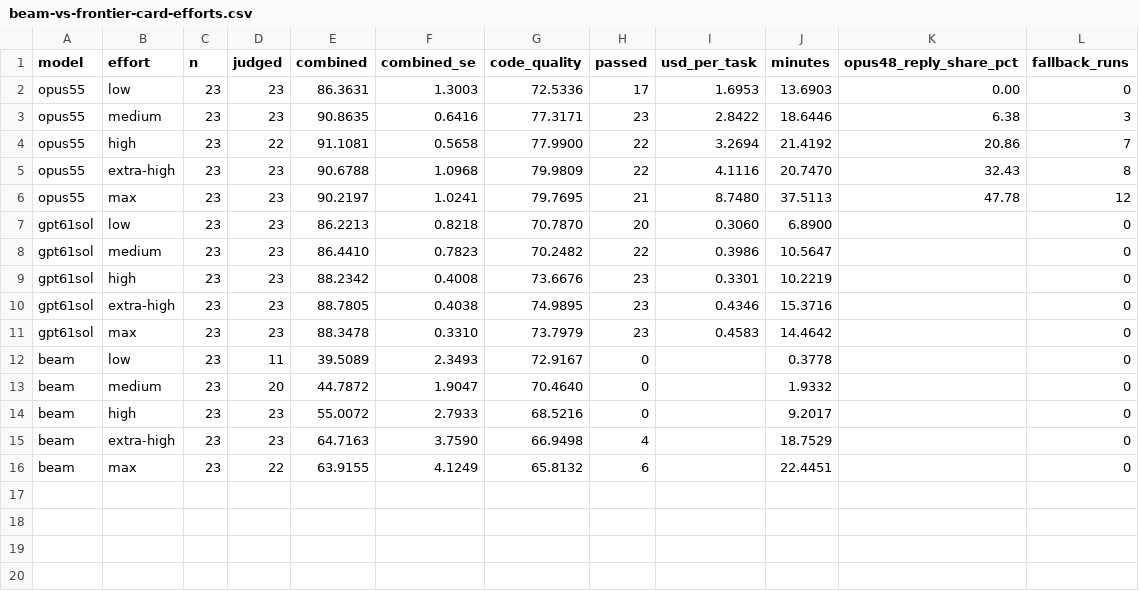
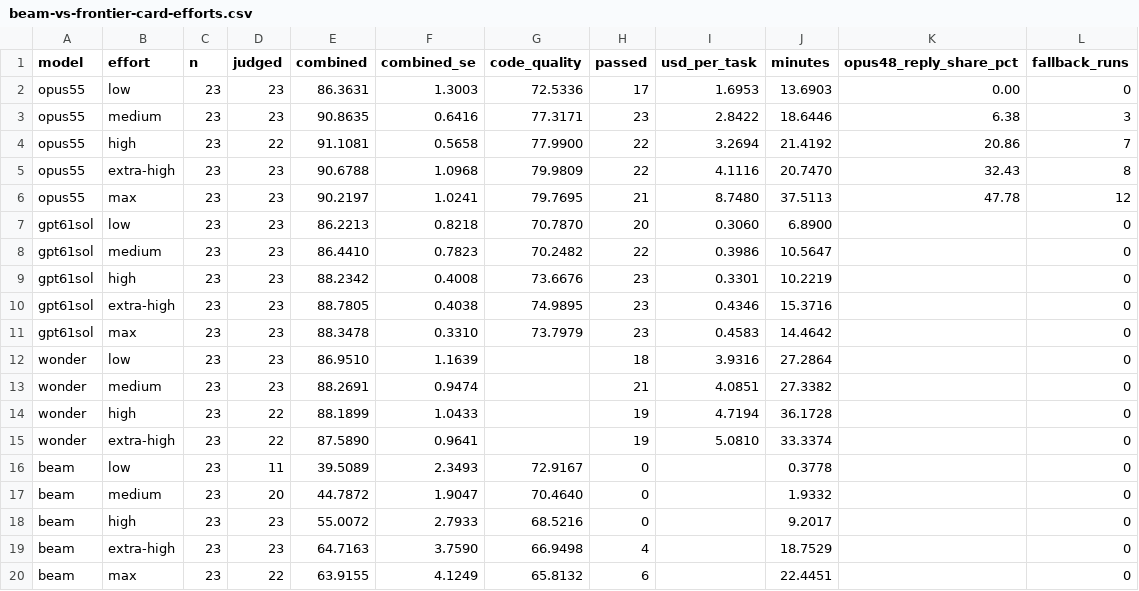
Before and after one commit to morganlinton/VulcanBench, a CSV file: docs/results/swe-v4-beam-2026-10/beam-vs-frontier-card-efforts.csv, drawn as a sheet; the diff names each change by its address in the sheet, - before the commit and + after, or states it on an @@ line.

```diff
--- a/docs/results/swe-v4-beam-2026-10/beam-vs-frontier-card-efforts.csv
+++ b/docs/results/swe-v4-beam-2026-10/beam-vs-frontier-card-efforts.csv
+row 12: wonder | low | 23 | 23 | 86.9510 | 1.1639 |  | 18 | 3.9316 | 27.2864 |  | 0
+row 13: wonder | medium | 23 | 23 | 88.2691 | 0.9474 |  | 21 | 4.0851 | 27.3382 |  | 0
+row 14: wonder | high | 23 | 22 | 88.1899 | 1.0433 |  | 19 | 4.7194 | 36.1728 |  | 0
+row 15: wonder | extra-high | 23 | 22 | 87.5890 | 0.9641 |  | 19 | 5.0810 | 33.3374 |  | 0
```
Also changed, not shown: 4 other files.
